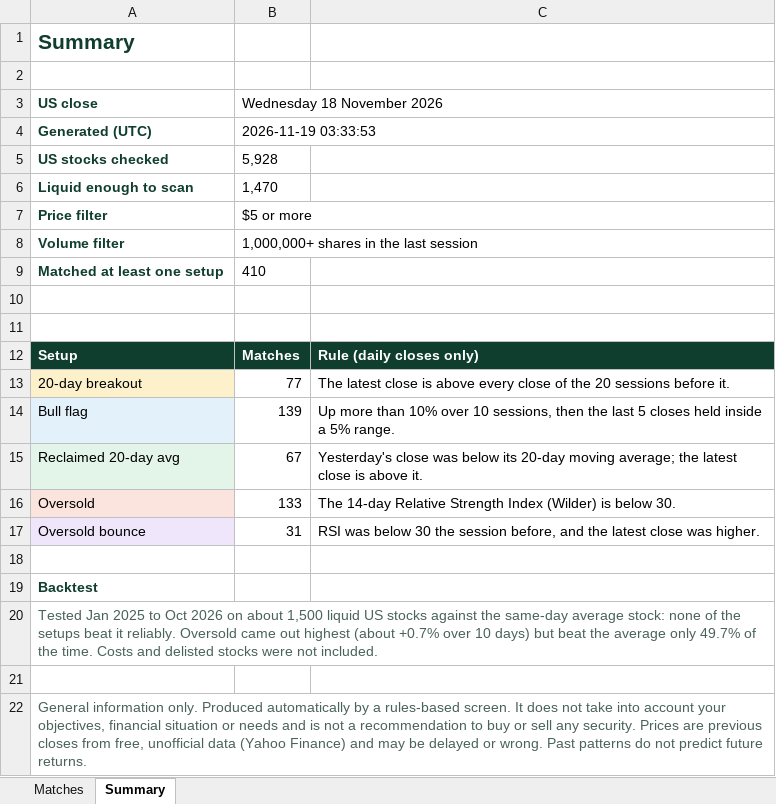
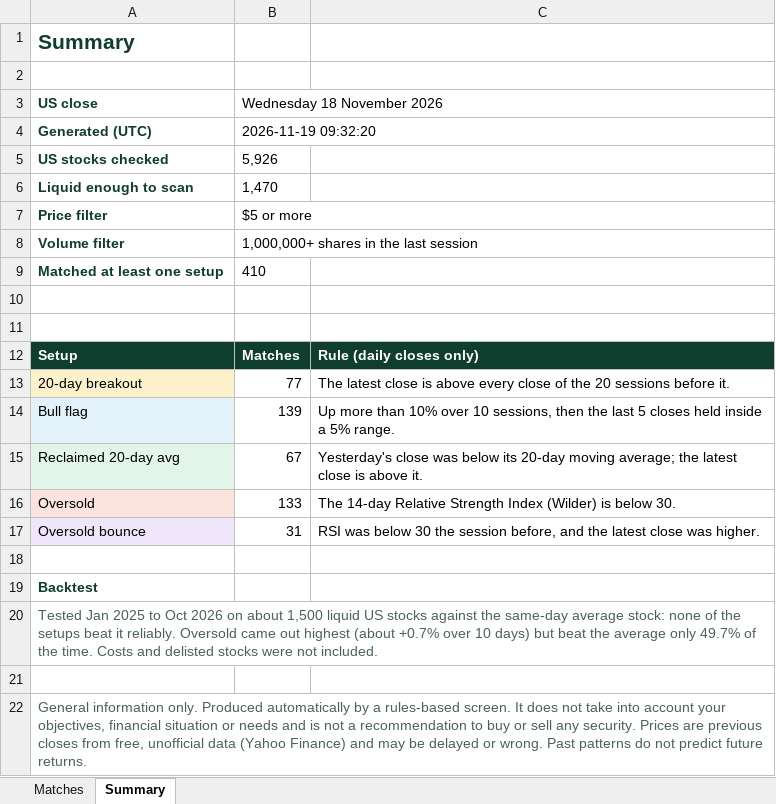
Before and after one commit to RohanTainwala/Finingale, an Excel workbook: data/daily-scan.xlsx, sheet Summary, drawn as a sheet; values as stored, in another font and other column widths than the file's, no borders; the diff names each change by its address in the sheet, - before the commit and + after, or states it on an @@ line.

```diff
--- a/data/daily-scan.xlsx (sheet Summary)
+++ b/data/daily-scan.xlsx (sheet Summary)
-B4 (Wednesday 18 November 2026): 2026-11-19 03:33:53
+B4 (Wednesday 18 November 2026): 2026-11-19 09:32:20
-B5 (Wednesday 18 November 2026): 5,928
+B5 (Wednesday 18 November 2026): 5,926
```
Also changed, not shown: sheet Matches, 1 other file.
